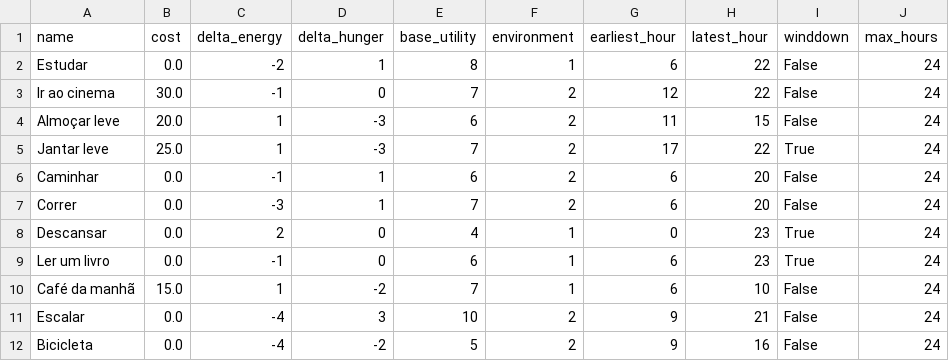
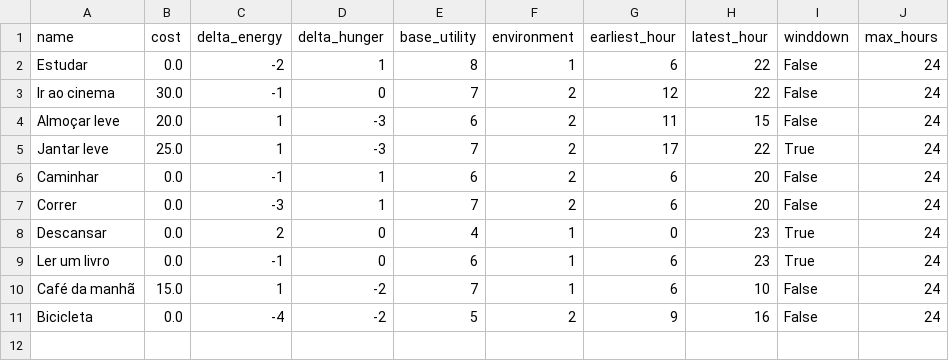
Before and after one commit to dehgui/decisor-de-rotina, a CSV file: data/deh.gui_activities.csv, drawn as a sheet.

Commit message:
deh.gui: remover atividade Escalar

```diff
--- a/data/deh.gui_activities.csv
+++ b/data/deh.gui_activities.csv
@@ -10,3 +10,2 @@ Ler um livro,0.0,-1,0,6,1,6,23,True,24
 Café da manhã,15.0,1,-2,7,1,6,10,False,24
-Escalar,0.0,-4,3,10,2,9,21,False,24
 Bicicleta,0.0,-4,-2,5,2,9,16,False,24
```
